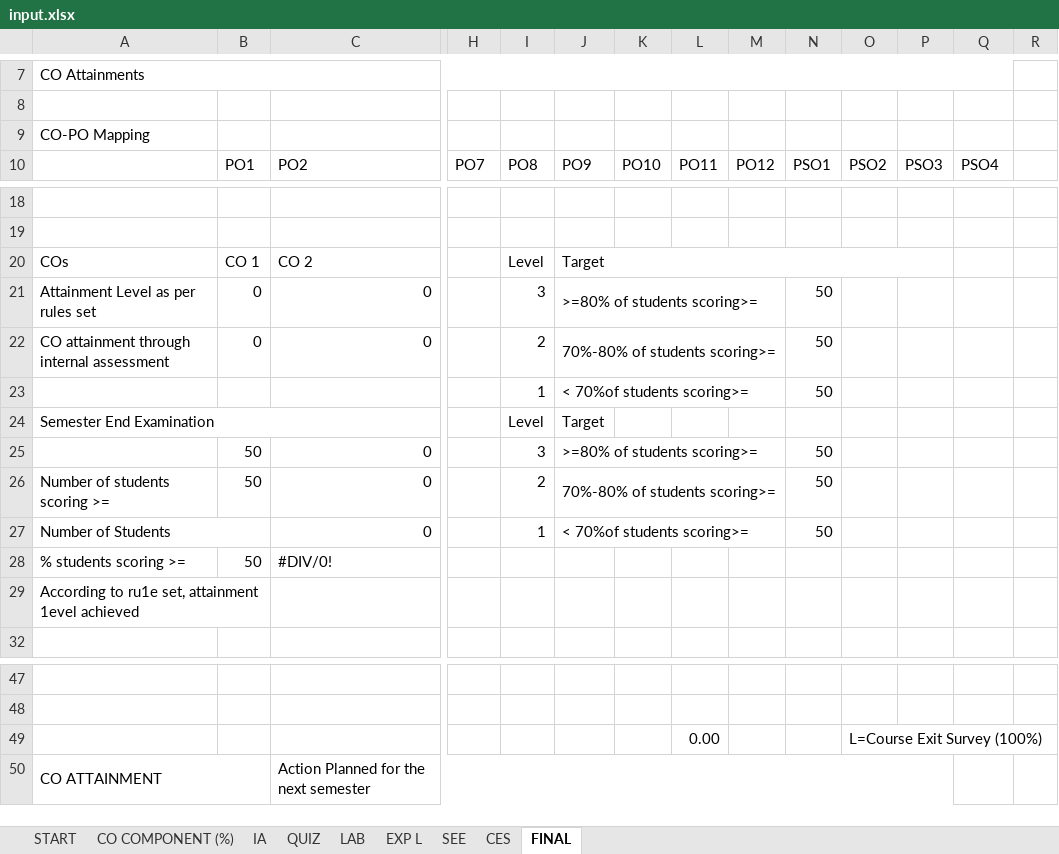
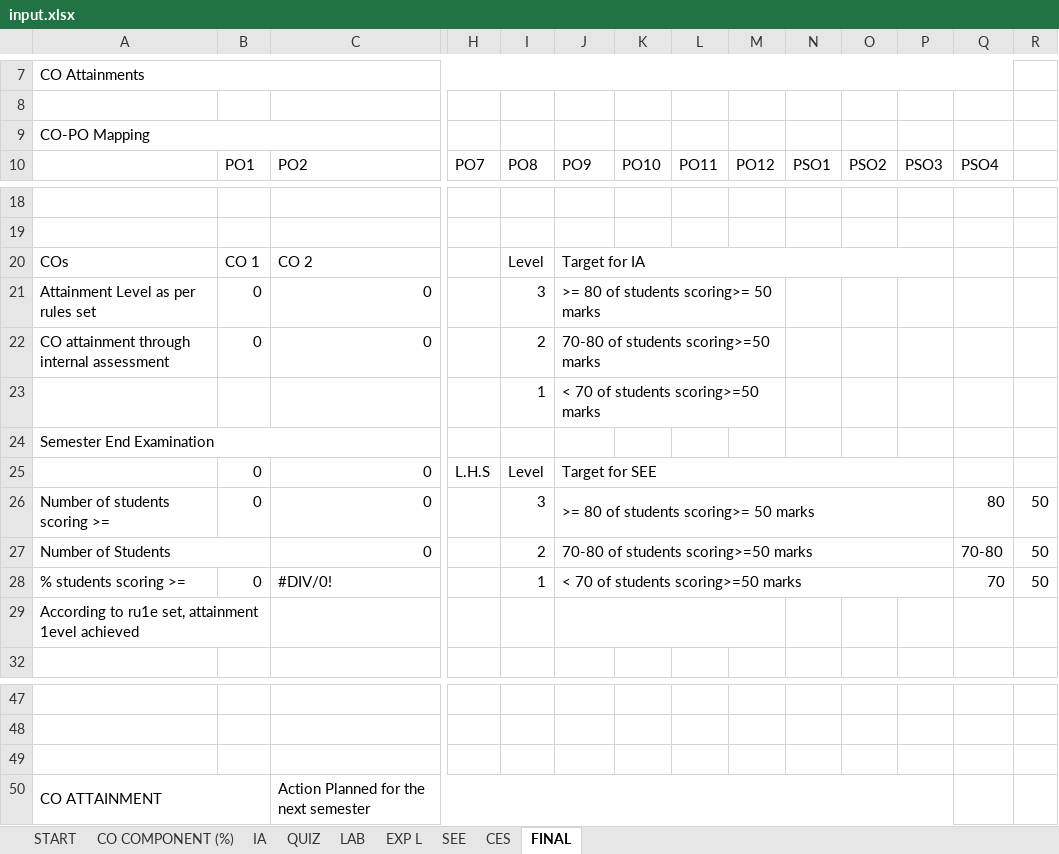
Before and after one commit to jeryjs/co_po_attainment_generator, an Excel workbook: assets/input.xlsx, sheet FINAL, drawn as a sheet; only a part is shown, gaps mark what is left out; values as stored, in another font and other column widths than the file's, no cell formats; charts and pictures not drawn; removed rows and columns are numbered as before the commit, all else as after; rows hold the shown columns only; the diff covers the shown part only; the diff names each change by its address in the sheet, - before the commit and + after, or states it on an @@ line.

```diff
--- a/assets/input.xlsx (sheet FINAL)
+++ b/assets/input.xlsx (sheet FINAL)
+A9:C9 merged
-J20: Target
+J20: Target for IA
-J21: >=80% of students scoring>=
+J21: >= 80 of students scoring>= 50 marks
-N21:N22: 50
+N21:N22: (empty)
-J22: 70%-80% of students scoring>=
+J22: 70-80 of students scoring>=50 marks
-row 23:  |  |  |  | 1 | < 70%of students scoring>= |  |  |  | 50
+row 23:  |  |  |  | 1 | < 70 of students scoring>=50 marks
-I24: Level
+I24: (empty)
-J24: Target
+J24: (empty)
-row 25:  | 50 | 0 |  | 3 | >=80% of students scoring>= |  |  |  | 50
+row 25:  | 0 | 0 | L.H.S | Level | Target for SEE
-B26: 50
+B26: 0
-I26: 2
+I26: 3
-J26: 70%-80% of students scoring>=
+J26: >= 80 of students scoring>= 50 marks
-J26:M26 merged
+J26:P26 merged
-N26:N27: 50
+N26:N27: (empty)
-Q26: (empty)
+Q26: 80
-R26:R27: (empty)
+R26:R27: 50
-I27: 1
+I27: 2
-J27: < 70%of students scoring>=
+J27: 70-80 of students scoring>=50 marks
-J27:M27 merged
+J27:P27 merged
-Q27: (empty)
+Q27: 70-80
-row 28: % students scoring >= | 50 | #DIV/0!
+row 28: % students scoring >= | 0 | #DIV/0! |  | 1 | < 70 of students scoring>=50 marks |  |  |  |  |  |  | 70 | 50
+J29:M29 merged
-row 49:  |  |  |  |  |  |  | 0.00 |  |  | L=Course Exit Survey (100%)
+row 49: (empty)
```
Also changed, not shown: 34 added rows elsewhere in this sheet, sheet START, sheet SEE, sheet IA, sheet CES, sheet EXP L, sheet QUIZ, 2 more sheets, cell formats, formulas that keep their value, charts or pictures.
